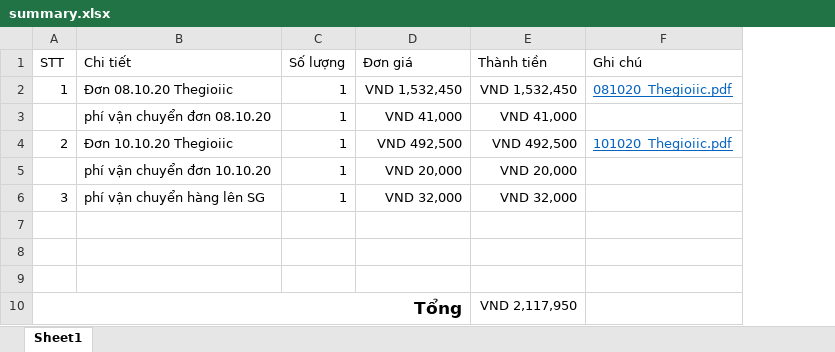
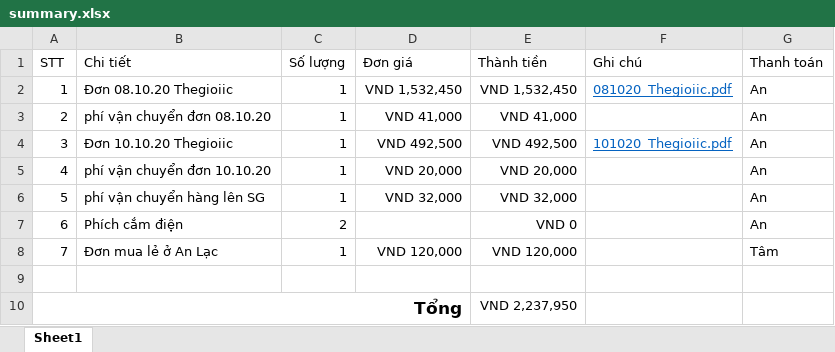
Before and after one commit to andrewwdao/envIoT, an Excel workbook: bills/summary.xlsx, sheet Sheet1, drawn as a sheet; values as stored, in another font and other column widths than the file's, no borders; removed rows and columns are numbered as before the commit, all else as after; the diff names each change by its address in the sheet, - before the commit and + after, or states it on an @@ line.

Commit message:
Tam update

```diff
--- a/bills/summary.xlsx (sheet Sheet1)
+++ b/bills/summary.xlsx (sheet Sheet1)
+column G (Thanh toán), rows 2-6: all An
-A3 (STT): (empty)
+A3 (STT): 2
-A4 (STT): 2
+A4 (STT): 3
-A5 (STT): (empty)
+A5 (STT): 4
-A6 (STT): 3
+A6 (STT): 5
+row 7: 6 | Phích cắm điện | 2 |  | VND 0 |  | An
+row 8: 7 | Đơn mua lẻ ở An Lạc | 1 | VND 120,000 | VND 120,000 |  | Tâm
-row 8: (empty)
-row 9: (empty)
-E10 (Thành tiền): VND 2,117,950
+E10 (Thành tiền): VND 2,237,950
```
